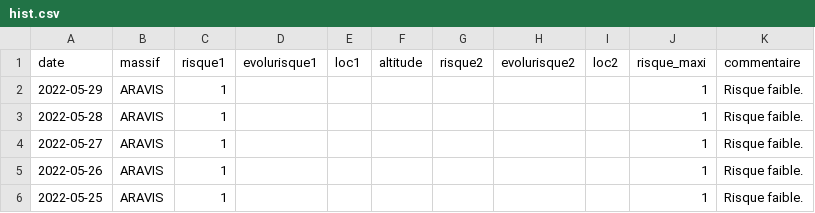
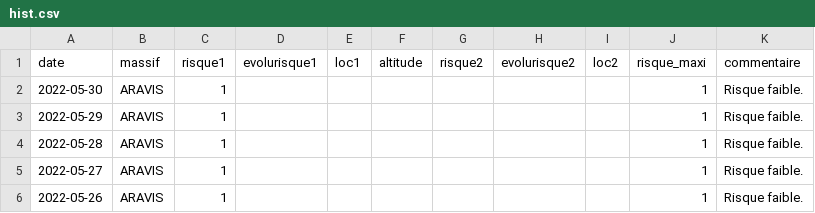
Before and after one commit to qloridant/meteofrance_bra_hist, a CSV file: src/data/ARAVIS/hist.csv, drawn as a sheet; only a part is shown; the shorter side is filled out with more unchanged rows.

Commit message:
Daily automatic file update

```diff
--- a/src/data/ARAVIS/hist.csv
+++ b/src/data/ARAVIS/hist.csv
@@ -1,2 +1,3 @@
 date, massif, risque1, evolurisque1, loc1, altitude, risque2, evolurisque2, loc2, risque_maxi, commentaire
+2022-05-30,ARAVIS,1,,,,,,,1,Risque faible.
 2022-05-29,ARAVIS,1,,,,,,,1,Risque faible.
```
